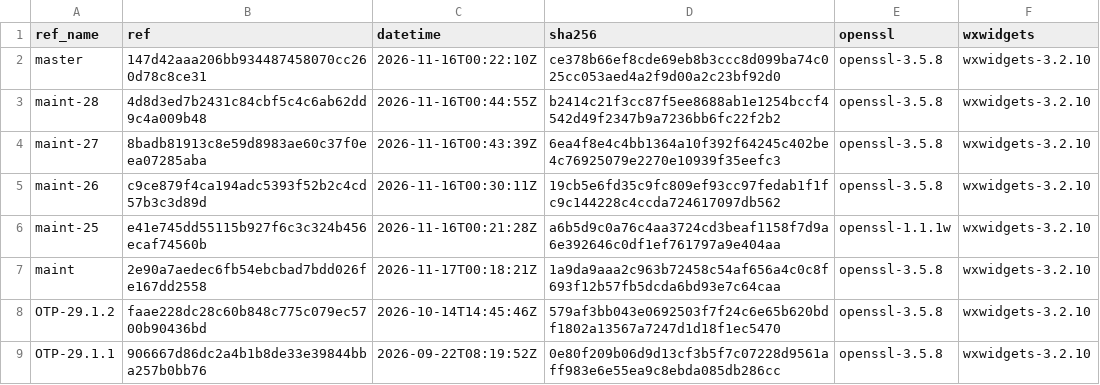
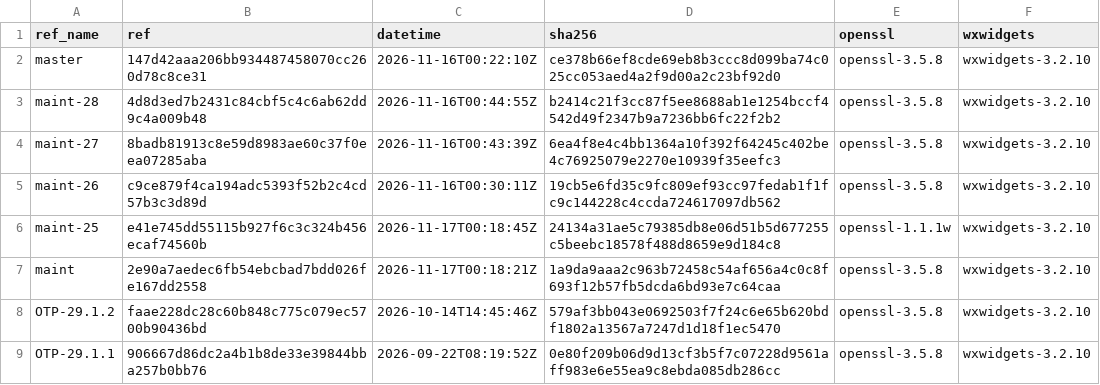
Before and after one commit to erlef/otp_builds, a CSV file: builds/aarch64-apple-darwin.csv, drawn as a sheet; only a part is shown.

```diff
--- a/builds/aarch64-apple-darwin.csv
+++ b/builds/aarch64-apple-darwin.csv
@@ -5,3 +5,3 @@ maint-27,8badb81913c8e59d8983ae60c37f0eea07285aba,2026-11-16T00:43:39Z,6ea4f8e4c
 maint-26,c9ce879f4ca194adc5393f52b2c4cd57b3c3d89d,2026-11-16T00:30:11Z,19cb5e6fd35c9fc809ef93cc97fedab1f1fc9c144228c4ccda724617097db562,openssl-3.5.8,wxwidgets-3.2.10
-maint-25,e41e745dd55115b927f6c3c324b456ecaf74560b,2026-11-16T00:21:28Z,a6b5d9c0a76c4aa3724cd3beaf1158f7d9a6e392646c0df1ef761797a9e404aa,openssl-1.1.1w,wxwidgets-3.2.10
+maint-25,e41e745dd55115b927f6c3c324b456ecaf74560b,2026-11-17T00:18:45Z,24134a31ae5c79385db8e06d51b5d677255c5beebc18578f488d8659e9d184c8,openssl-1.1.1w,wxwidgets-3.2.10
 maint,2e90a7aedec6fb54ebcbad7bdd026fe167dd2558,2026-11-17T00:18:21Z,1a9da9aaa2c963b72458c54af656a4c0c8f693f12b57fb5dcda6bd93e7c64caa,openssl-3.5.8,wxwidgets-3.2.10
```
